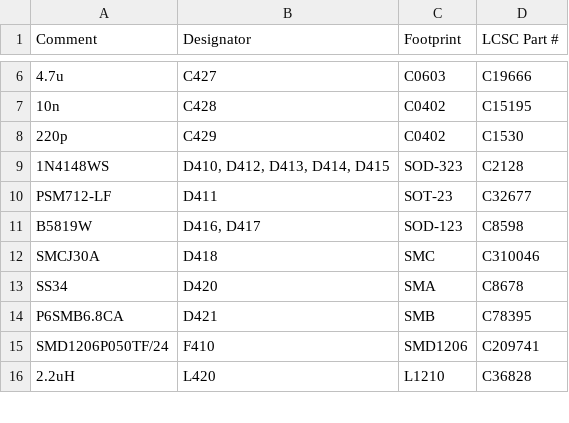
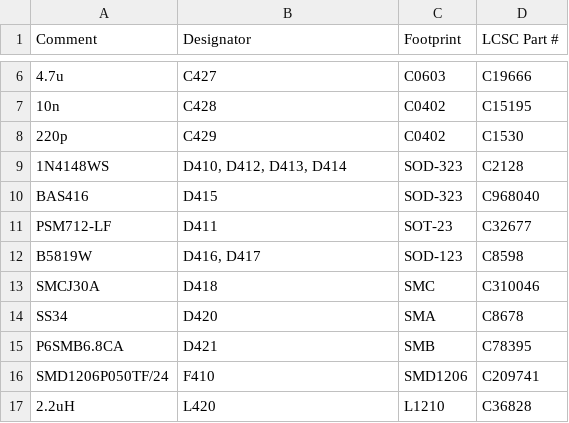
Before and after one commit to andreika-git/hellen-one, a CSV file: modules/power_12and5V/0.3/power_12and5V-BOM.csv, drawn as a sheet; only a part is shown, gaps mark what is left out.

Commit message:
#398 BAS416

```diff
--- a/modules/power_12and5V/0.3/power_12and5V-BOM.csv
+++ b/modules/power_12and5V/0.3/power_12and5V-BOM.csv
@@ -8,3 +8,4 @@ Comment,Designator,Footprint,LCSC Part #
 "220p","C429","C0402","C1530"
-"1N4148WS","D410, D412, D413, D414, D415","SOD-323","C2128"
+"1N4148WS","D410, D412, D413, D414","SOD-323","C2128"
+"BAS416","D415","SOD-323","C968040"
 "PSM712-LF","D411","SOT-23","C32677"
```
